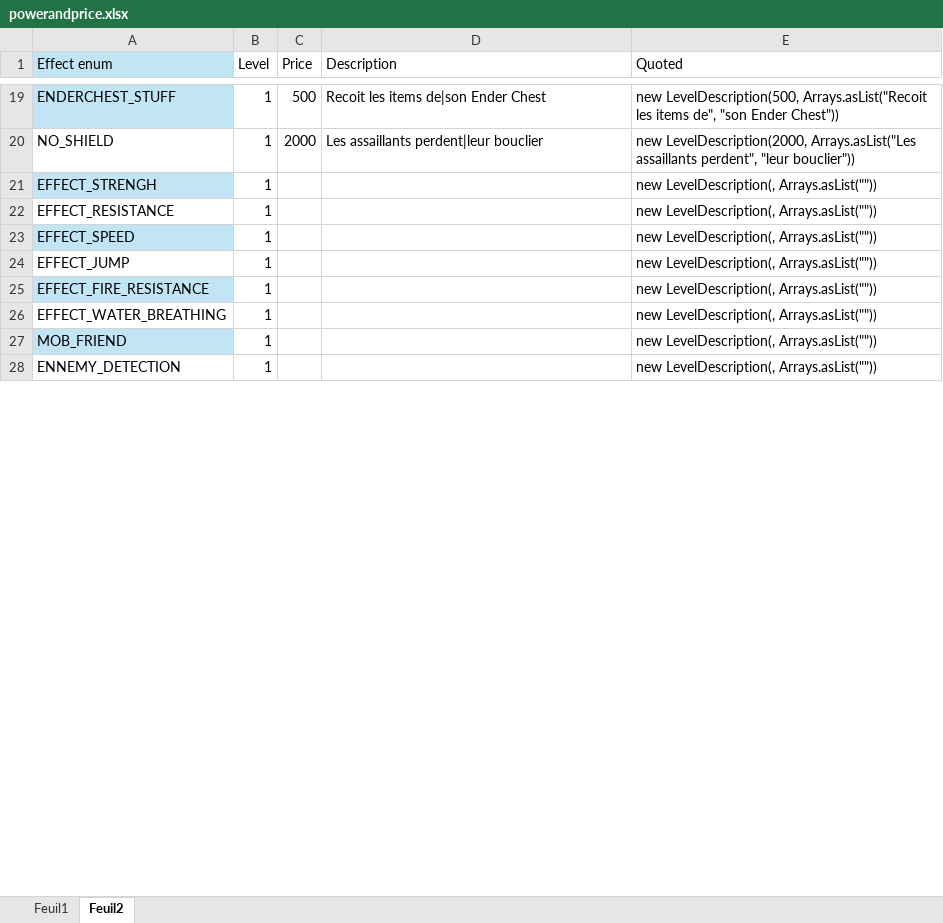
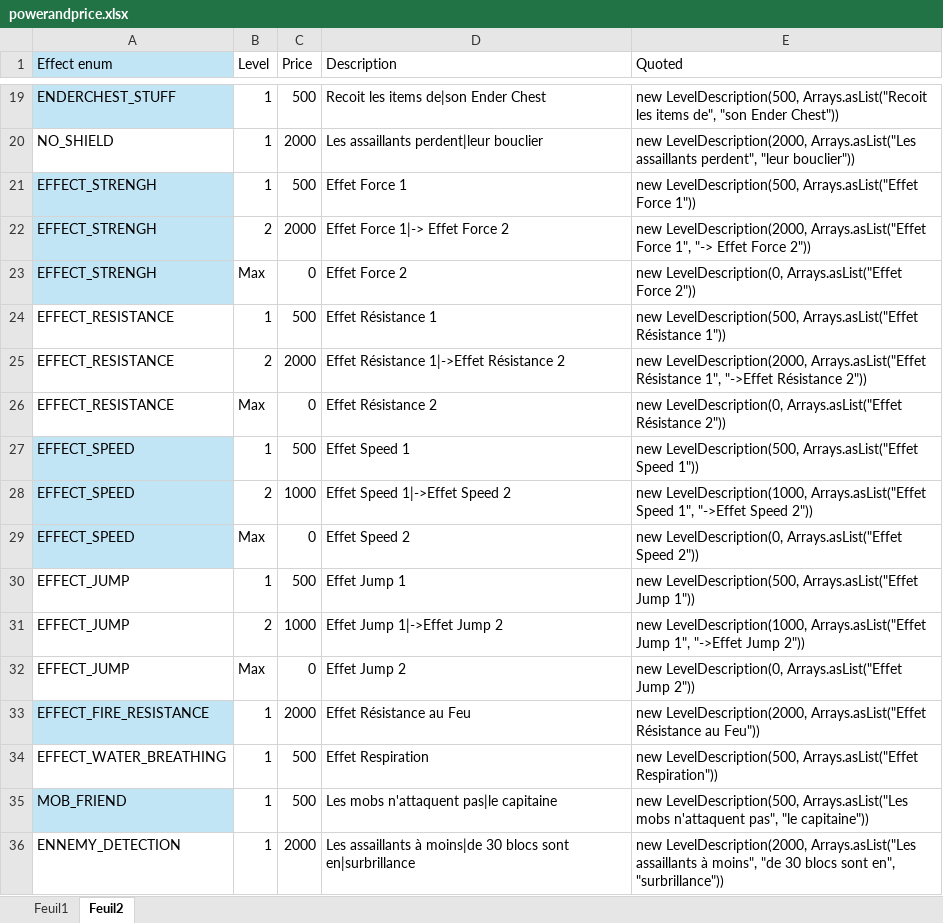
Before and after one commit to RaphLeFlamboyant/FlamboyantSurvivalRumble, an Excel workbook: powerandprice.xlsx, sheet Feuil2, drawn as a sheet; only a part is shown, gaps mark what is left out; values as stored, in another font and other column widths than the file's, no borders; table styles not drawn; addresses are those after the commit; the diff covers the shown part only; the diff names each change by its address in the sheet, - before the commit and + after, or states it on an @@ line.

Commit message:
power and assault updates
Power and price corrected
can't open chest & co during assault in any base
champions can't open enchant table and anvil
champion can't interact with his equipment
regen desactivated
stuff unbreackable
champion glowing under y = 64

```diff
--- a/powerandprice.xlsx (sheet Feuil2)
+++ b/powerandprice.xlsx (sheet Feuil2)
-C21 (Price): (empty)
+C21 (Price): 500
-D21 (Description): (empty)
+D21 (Description): Effet Force 1
-E21 (Quoted): new LevelDescription(, Arrays.asList(""))
+E21 (Quoted): new LevelDescription(500, Arrays.asList("Effet Force 1"))
+row 22: EFFECT_STRENGH | 2 | 2000 | Effet Force 1|-> Effet Force 2 | new LevelDescription(2000, Arrays.asList("Effet Force 1", "-> Effet Force 2"))
+row 23: EFFECT_STRENGH | Max | 0 | Effet Force 2 | new LevelDescription(0, Arrays.asList("Effet Force 2"))
-C24 (Price): (empty)
+C24 (Price): 500
-D24 (Description): (empty)
+D24 (Description): Effet Résistance 1
-E24 (Quoted): new LevelDescription(, Arrays.asList(""))
+E24 (Quoted): new LevelDescription(500, Arrays.asList("Effet Résistance 1"))
+row 25: EFFECT_RESISTANCE | 2 | 2000 | Effet Résistance 1|->Effet Résistance 2 | new LevelDescription(2000, Arrays.asList("Effet Résistance 1", "->Effet Résistance 2"))
+row 26: EFFECT_RESISTANCE | Max | 0 | Effet Résistance 2 | new LevelDescription(0, Arrays.asList("Effet Résistance 2"))
-C27 (Price): (empty)
+C27 (Price): 500
-D27 (Description): (empty)
+D27 (Description): Effet Speed 1
-E27 (Quoted): new LevelDescription(, Arrays.asList(""))
+E27 (Quoted): new LevelDescription(500, Arrays.asList("Effet Speed 1"))
+row 28: EFFECT_SPEED | 2 | 1000 | Effet Speed 1|->Effet Speed 2 | new LevelDescription(1000, Arrays.asList("Effet Speed 1", "->Effet Speed 2"))
+row 29: EFFECT_SPEED | Max | 0 | Effet Speed 2 | new LevelDescription(0, Arrays.asList("Effet Speed 2"))
-C30 (Price): (empty)
+C30 (Price): 500
-D30 (Description): (empty)
+D30 (Description): Effet Jump 1
-E30 (Quoted): new LevelDescription(, Arrays.asList(""))
+E30 (Quoted): new LevelDescription(500, Arrays.asList("Effet Jump 1"))
+row 31: EFFECT_JUMP | 2 | 1000 | Effet Jump 1|->Effet Jump 2 | new LevelDescription(1000, Arrays.asList("Effet Jump 1", "->Effet Jump 2"))
+row 32: EFFECT_JUMP | Max | 0 | Effet Jump 2 | new LevelDescription(0, Arrays.asList("Effet Jump 2"))
-C33 (Price): (empty)
+C33 (Price): 2000
-D33 (Description): (empty)
+D33 (Description): Effet Résistance au Feu
-E33 (Quoted): new LevelDescription(, Arrays.asList(""))
+E33 (Quoted): new LevelDescription(2000, Arrays.asList("Effet Résistance au Feu"))
-C34:C35 (Price): (empty)
+C34:C35 (Price): 500
-D34 (Description): (empty)
+D34 (Description): Effet Respiration
-E34 (Quoted): new LevelDescription(, Arrays.asList(""))
+E34 (Quoted): new LevelDescription(500, Arrays.asList("Effet Respiration"))
-D35 (Description): (empty)
+D35 (Description): Les mobs n'attaquent pas|le capitaine
-E35 (Quoted): new LevelDescription(, Arrays.asList(""))
+E35 (Quoted): new LevelDescription(500, Arrays.asList("Les mobs n'attaquent pas", "le capitaine"))
-C36 (Price): (empty)
+C36 (Price): 2000
-D36 (Description): (empty)
+D36 (Description): Les assaillants à moins|de 30 blocs sont en|surbrillance
-E36 (Quoted): new LevelDescription(, Arrays.asList(""))
+E36 (Quoted): new LevelDescription(2000, Arrays.asList("Les assaillants à moins", "de 30 blocs sont en", "surbrillance"))
```
Also changed, not shown: 33 edited cells elsewhere in this sheet, sheet Feuil1, 4 other files.
